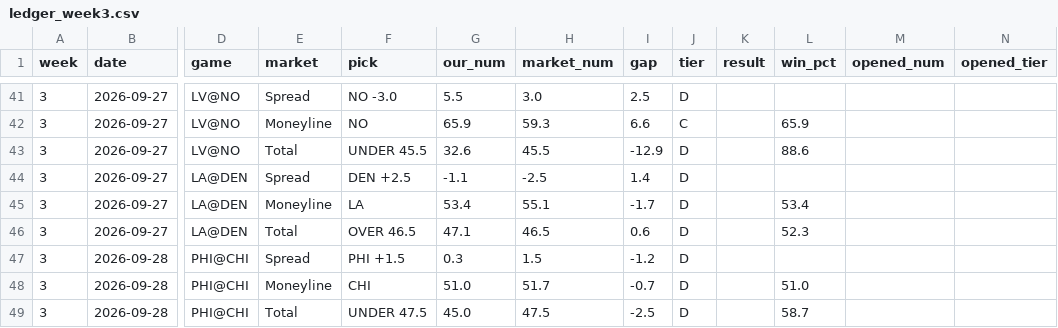
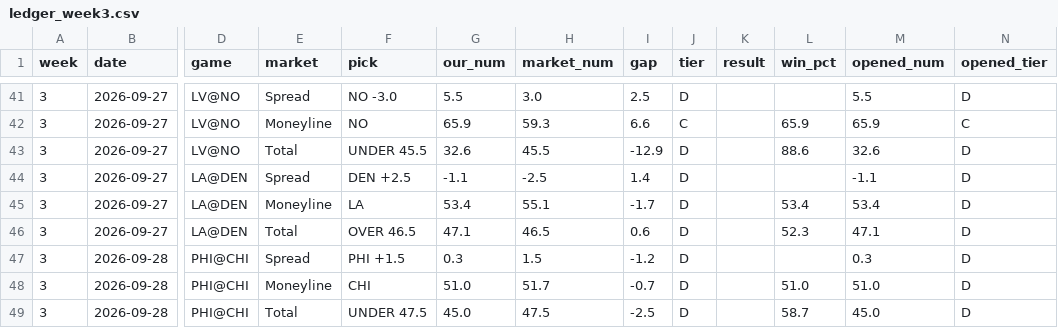
Before and after one commit to fourty2se7en/nfl-card, a CSV file: scripts/ledger_week3.csv, drawn as a sheet; only a part is shown, gaps mark what is left out; the diff covers the shown part only; the diff names each change by its address in the sheet, - before the commit and + after, or states it on an @@ line.

```diff
--- a/scripts/ledger_week3.csv
+++ b/scripts/ledger_week3.csv
-M41 (opened_num): (empty)
+M41 (opened_num): 5.5
-N41 (opened_tier): (empty)
+N41 (opened_tier): D
-M42 (opened_num): (empty)
+M42 (opened_num): 65.9
-N42 (opened_tier): (empty)
+N42 (opened_tier): C
-M43 (opened_num): (empty)
+M43 (opened_num): 32.6
-N43:N49 (opened_tier): (empty)
+N43:N49 (opened_tier): D
-M44 (opened_num): (empty)
+M44 (opened_num): -1.1
-M45 (opened_num): (empty)
+M45 (opened_num): 53.4
-M46 (opened_num): (empty)
+M46 (opened_num): 47.1
-M47 (opened_num): (empty)
+M47 (opened_num): 0.3
-M48 (opened_num): (empty)
+M48 (opened_num): 51.0
-M49 (opened_num): (empty)
+M49 (opened_num): 45.0
```
Also changed, not shown: 80 edited cells elsewhere in this file, scripts/ledger_history.csv, site/ledger_week3.csv, 4 other files.
